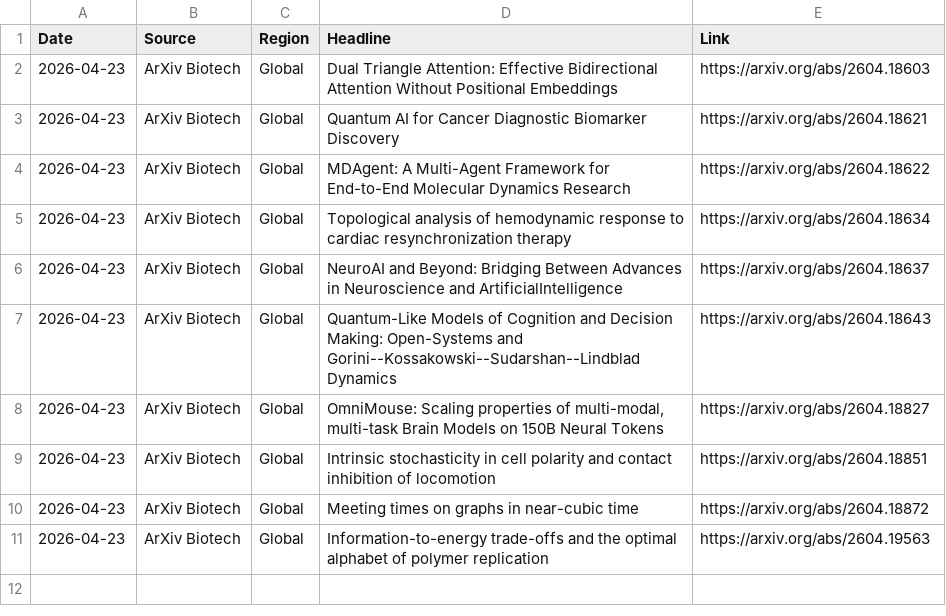
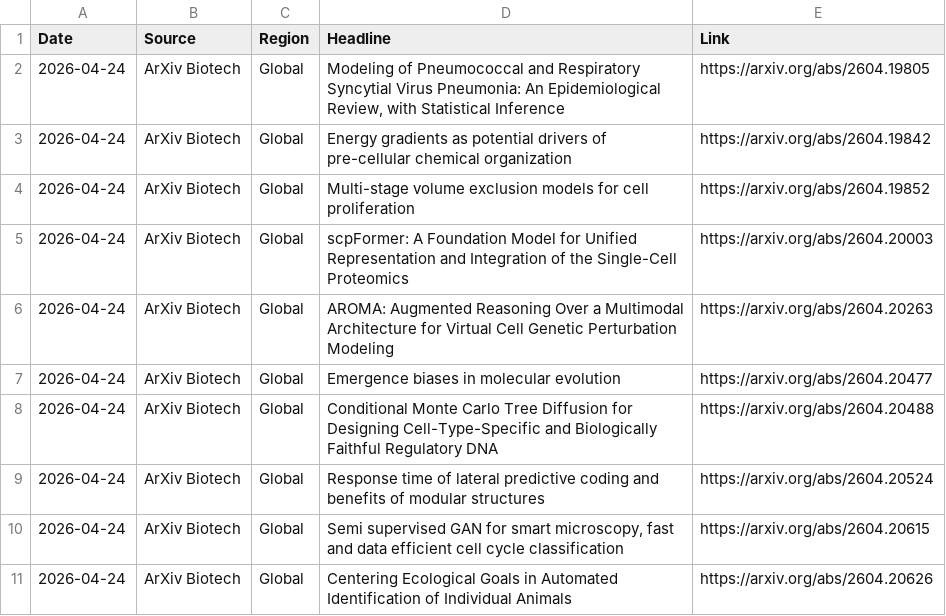
Before and after one commit to AtlasA-26/my-scraper-app, a CSV file: data/research_data.csv, drawn as a sheet.

```diff
--- a/data/research_data.csv
+++ b/data/research_data.csv
@@ -1,11 +1,11 @@
 Date,Source,Region,Headline,Link
-2026-04-23,ArXiv Biotech,Global,Dual Triangle Attention: Effective Bidirectional Attention Without Positional Embeddings,https://arxiv.org/abs/2604.18603
-2026-04-23,ArXiv Biotech,Global,Quantum AI for Cancer Diagnostic Biomarker Discovery,https://arxiv.org/abs/2604.18621
-2026-04-23,ArXiv Biotech,Global,MDAgent: A Multi-Agent Framework for End-to-End Molecular Dynamics Research,https://arxiv.org/abs/2604.18622
-2026-04-23,ArXiv Biotech,Global,Topological analysis of hemodynamic response to cardiac resynchronization therapy,https://arxiv.org/abs/2604.18634
-2026-04-23,ArXiv Biotech,Global,NeuroAI and Beyond: Bridging Between Advances in Neuroscience and ArtificialIntelligence,https://arxiv.org/abs/2604.18637
-2026-04-23,ArXiv Biotech,Global,Quantum-Like Models of Cognition and Decision Making: Open-Systems and Gorini--Kossakowski--Sudarshan--Lindblad Dynamics,https://arxiv.org/abs/2604.18643
-2026-04-23,ArXiv Biotech,Global,"OmniMouse: Scaling properties of multi-modal, multi-task Brain Models on 150B Neural Tokens",https://arxiv.org/abs/2604.18827
-2026-04-23,ArXiv Biotech,Global,Intrinsic stochasticity in cell polarity and contact inhibition of locomotion,https://arxiv.org/abs/2604.18851
-2026-04-23,ArXiv Biotech,Global,Meeting times on graphs in near-cubic time,https://arxiv.org/abs/2604.18872
-2026-04-23,ArXiv Biotech,Global,Information-to-energy trade-offs and the optimal alphabet of polymer replication,https://arxiv.org/abs/2604.19563
+2026-04-24,ArXiv Biotech,Global,"Modeling of Pneumococcal and Respiratory Syncytial Virus Pneumonia: An Epidemiological Review, with Statistical Inference",https://arxiv.org/abs/2604.19805
+2026-04-24,ArXiv Biotech,Global,Energy gradients as potential drivers of pre-cellular chemical organization,https://arxiv.org/abs/2604.19842
+2026-04-24,ArXiv Biotech,Global,Multi-stage volume exclusion models for cell proliferation,https://arxiv.org/abs/2604.19852
+2026-04-24,ArXiv Biotech,Global,scpFormer: A Foundation Model for Unified Representation and Integration of the Single-Cell Proteomics,https://arxiv.org/abs/2604.20003
+2026-04-24,ArXiv Biotech,Global,AROMA: Augmented Reasoning Over a Multimodal Architecture for Virtual Cell Genetic Perturbation Modeling,https://arxiv.org/abs/2604.20263
+2026-04-24,ArXiv Biotech,Global,Emergence biases in molecular evolution,https://arxiv.org/abs/2604.20477
+2026-04-24,ArXiv Biotech,Global,Conditional Monte Carlo Tree Diffusion for Designing Cell-Type-Specific and Biologically Faithful Regulatory DNA,https://arxiv.org/abs/2604.20488
+2026-04-24,ArXiv Biotech,Global,Response time of lateral predictive coding and benefits of modular structures,https://arxiv.org/abs/2604.20524
+2026-04-24,ArXiv Biotech,Global,"Semi supervised GAN for smart microscopy, fast and data efficient cell cycle classification",https://arxiv.org/abs/2604.20615
+2026-04-24,ArXiv Biotech,Global,Centering Ecological Goals in Automated Identification of Individual Animals,https://arxiv.org/abs/2604.20626
```
